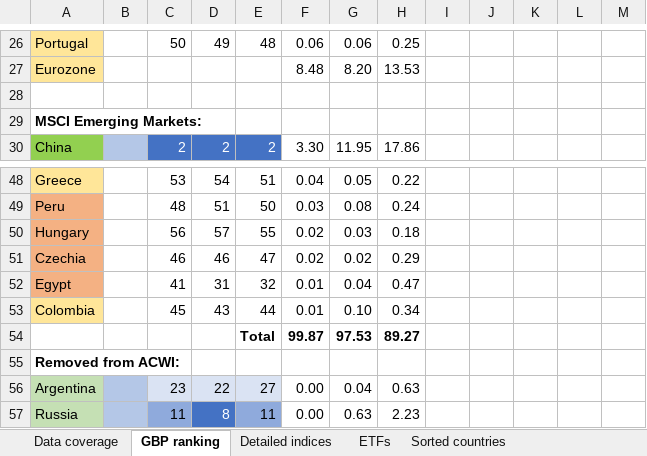
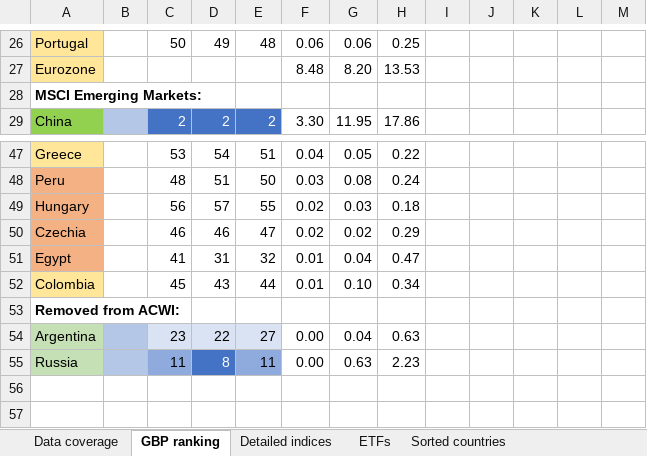
Before and after one commit to lharazin/TFM, an Excel workbook: Data/Data Sources Coverage_ACWI.xlsx, sheet GBP ranking, drawn as a sheet; only a part is shown, gaps mark what is left out; values as stored, in another font and other column widths than the file's, no borders; the diff names each change by its address in the sheet, - before the commit and + after, or states it on an @@ line.

```diff
--- a/Data/Data Sources Coverage_ACWI.xlsx (sheet GBP ranking)
+++ b/Data/Data Sources Coverage_ACWI.xlsx (sheet GBP ranking)
-row 28: (empty)
-row 54:  |  |  |  | Total | 99.87 | 97.53 | 89.27
```
Also changed, not shown: sheet Detailed indices, sheet Data coverage, sheet ETFs, Data/Cataloged_Indicators.xlsx, 7 other files.
